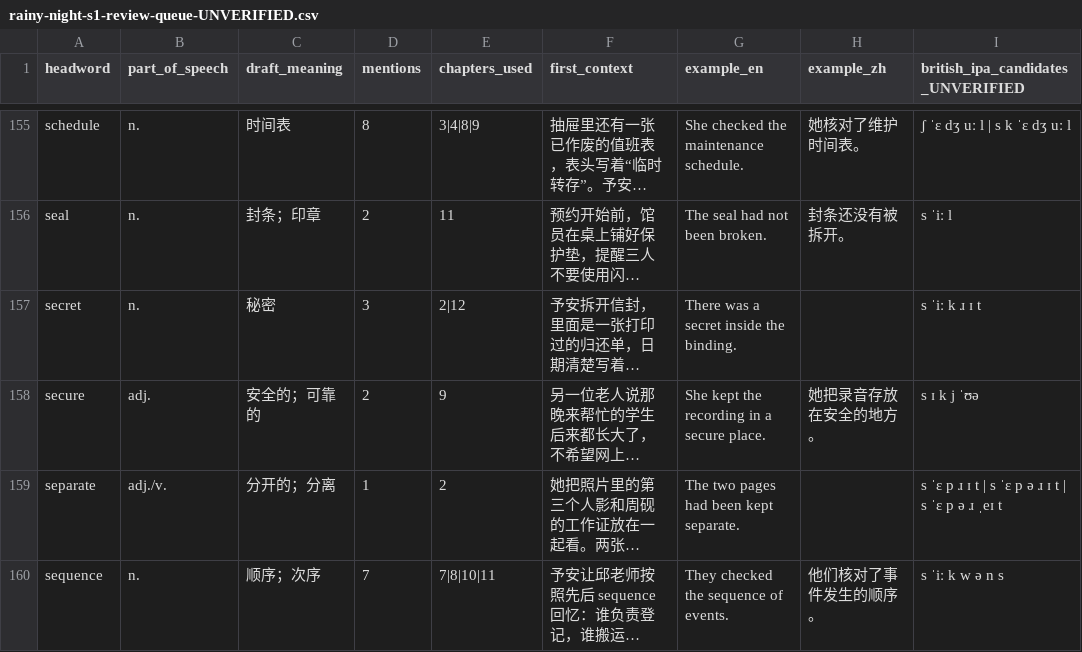
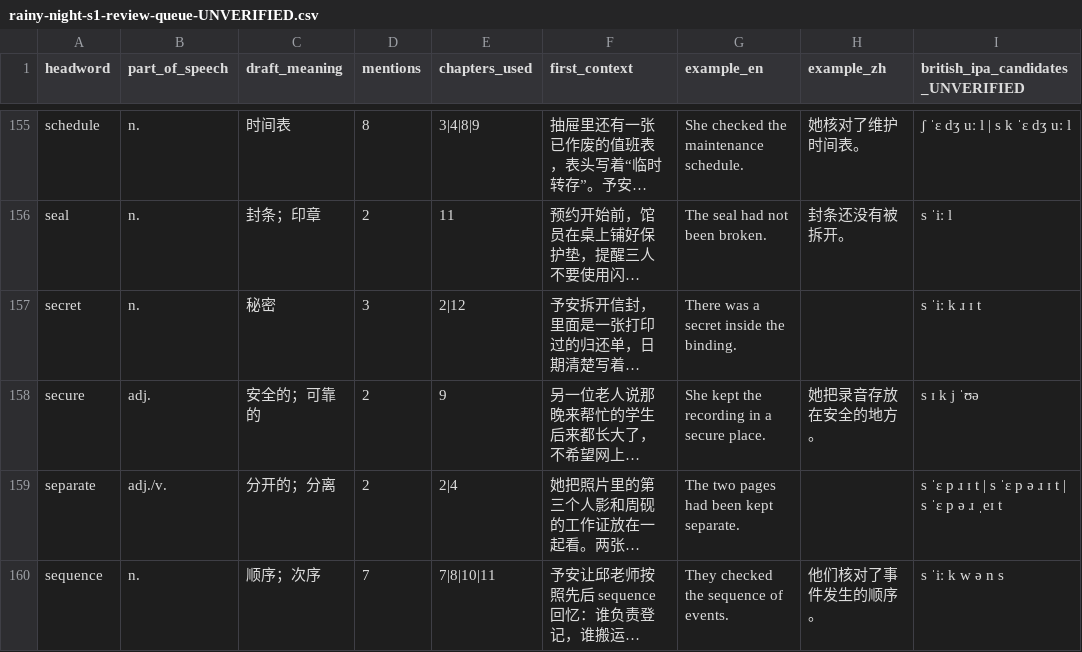
Before and after one commit to kim-1868/miaowu-english, a CSV file: content/editorial/rainy-night-s1-review-queue-UNVERIFIED.csv, drawn as a sheet; only a part is shown, gaps mark what is left out; long unchanged cells end in …; the diff covers the shown part only; the diff names each change by its address in the sheet, - before the commit and + after, or states it on an @@ line.

```diff
--- a/content/editorial/rainy-night-s1-review-queue-UNVERIFIED.csv
+++ b/content/editorial/rainy-night-s1-review-queue-UNVERIFIED.csv
-D159 (mentions): 1
+D159 (mentions): 2
-E159 (chapters_used): 2
+E159 (chapters_used): 2|4
```
Also changed, not shown: 48 edited cells elsewhere in this file.
